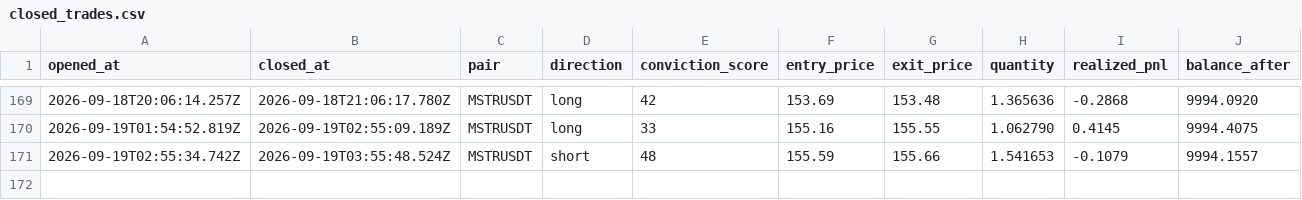
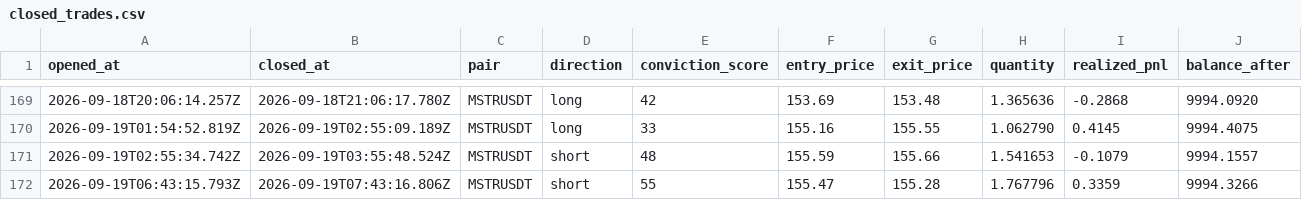
Before and after one commit to wisdomkings001/diagnos, a CSV file: agent/data/closed_trades.csv, drawn as a sheet; only a part is shown, gaps mark what is left out.

Commit message:
Diagnos P&L sync — 2026-09-19T08:13:16.495Z

```diff
--- a/agent/data/closed_trades.csv
+++ b/agent/data/closed_trades.csv
@@ -171 +171,2 @@ opened_at,closed_at,pair,direction,conviction_score,entry_price,exit_price,quant
 2026-09-19T02:55:34.742Z,2026-09-19T03:55:48.524Z,MSTRUSDT,short,48,155.59,155.66,1.541653,-0.1079,9994.1557
+2026-09-19T06:43:15.793Z,2026-09-19T07:43:16.806Z,MSTRUSDT,short,55,155.47,155.28,1.767796,0.3359,9994.3266
```
